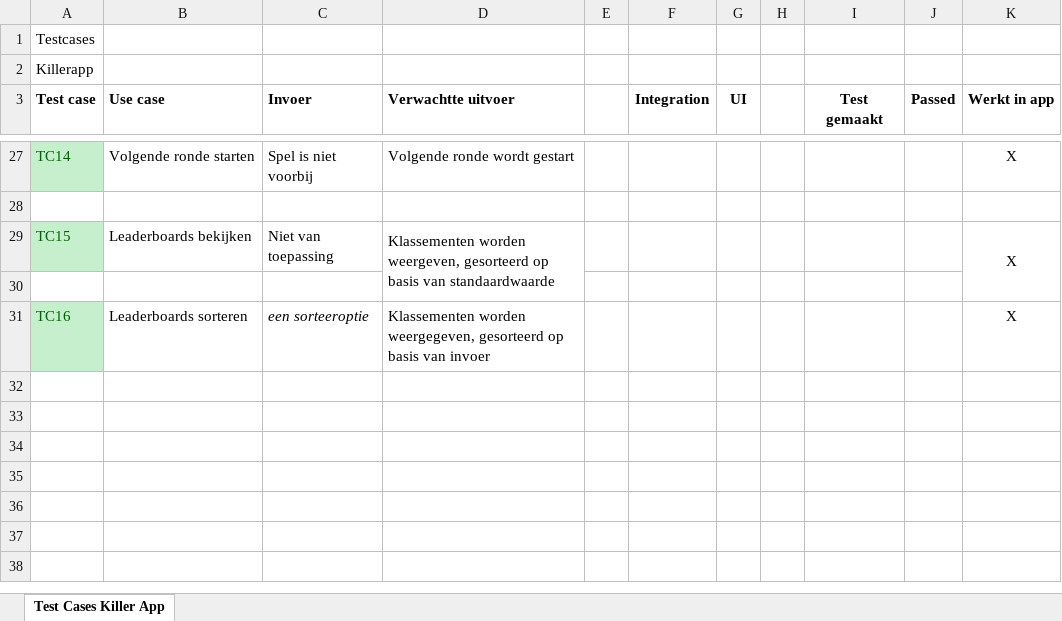
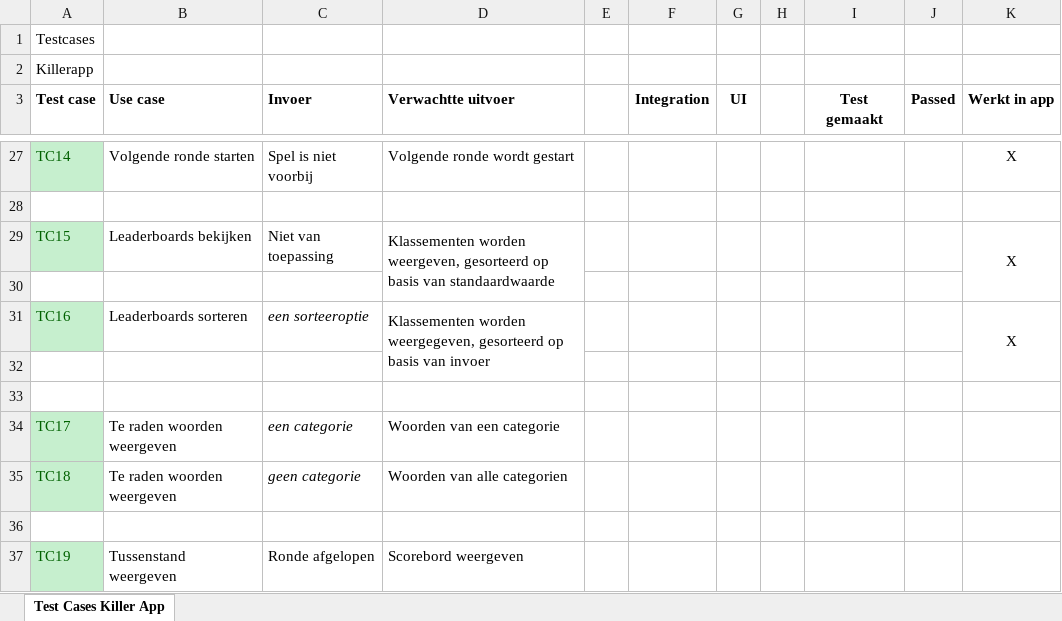
Before and after one commit to OlivierBouchoms/RaadHetWoordAsp, an Excel workbook: Documentatie/Test_cases.xlsx, sheet Test Cases Killer App, drawn as a sheet; only a part is shown, gaps mark what is left out; values as stored, in another font and other column widths than the file's, no borders; the diff names each change by its address in the sheet, - before the commit and + after, or states it on an @@ line.

```diff
--- a/Documentatie/Test_cases.xlsx (sheet Test Cases Killer App)
+++ b/Documentatie/Test_cases.xlsx (sheet Test Cases Killer App)
+D31:D32 merged
+K31:K32 merged
+row 32: (empty)
+row 33: (empty)
+row 34: TC17 | Te raden woorden weergeven | een categorie | Woorden van een categorie
+row 35: TC18 | Te raden woorden weergeven | geen categorie | Woorden van alle categorien
+row 36: (empty)
+row 37: TC19 | Tussenstand weergeven | Ronde afgelopen | Scorebord weergeven
```
Also changed, not shown: Documentatie/Test_matrix.xlsx, 1 other file.
